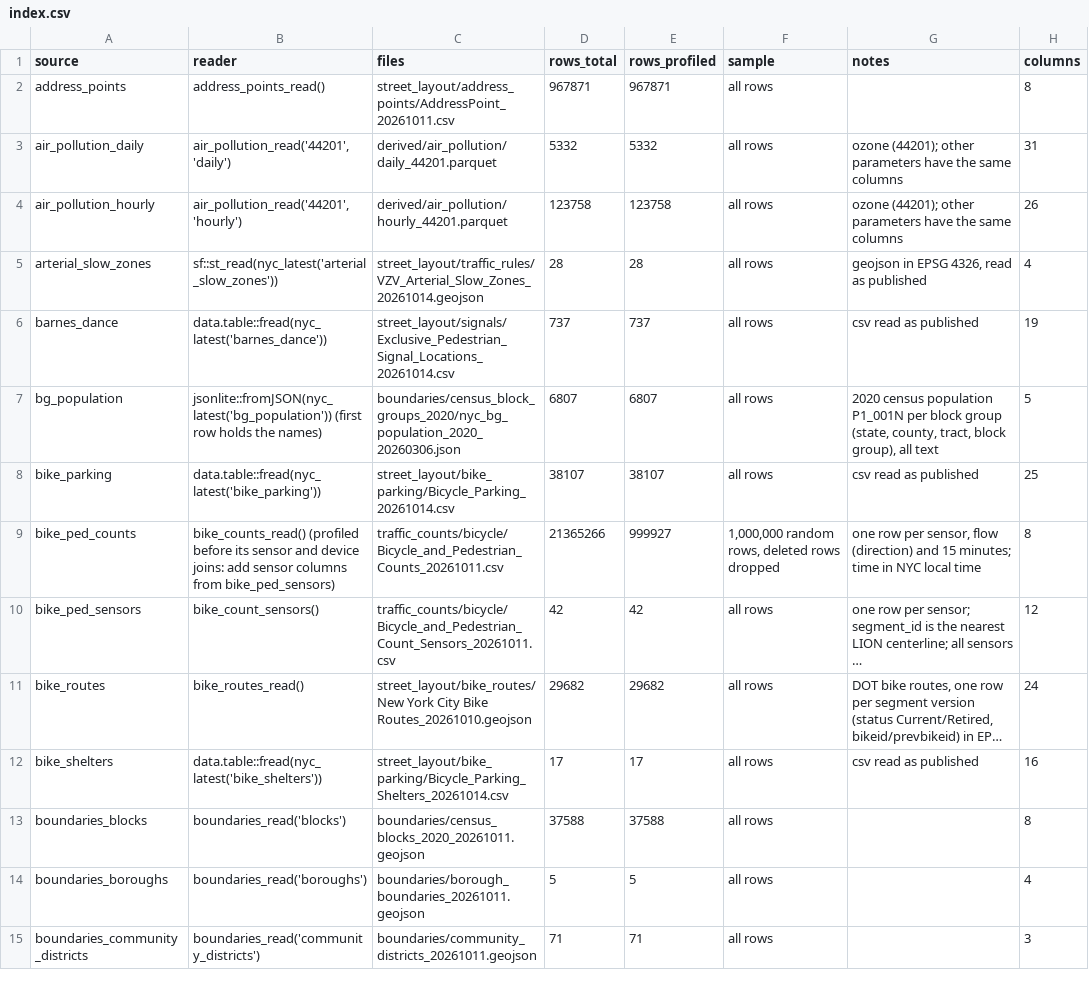
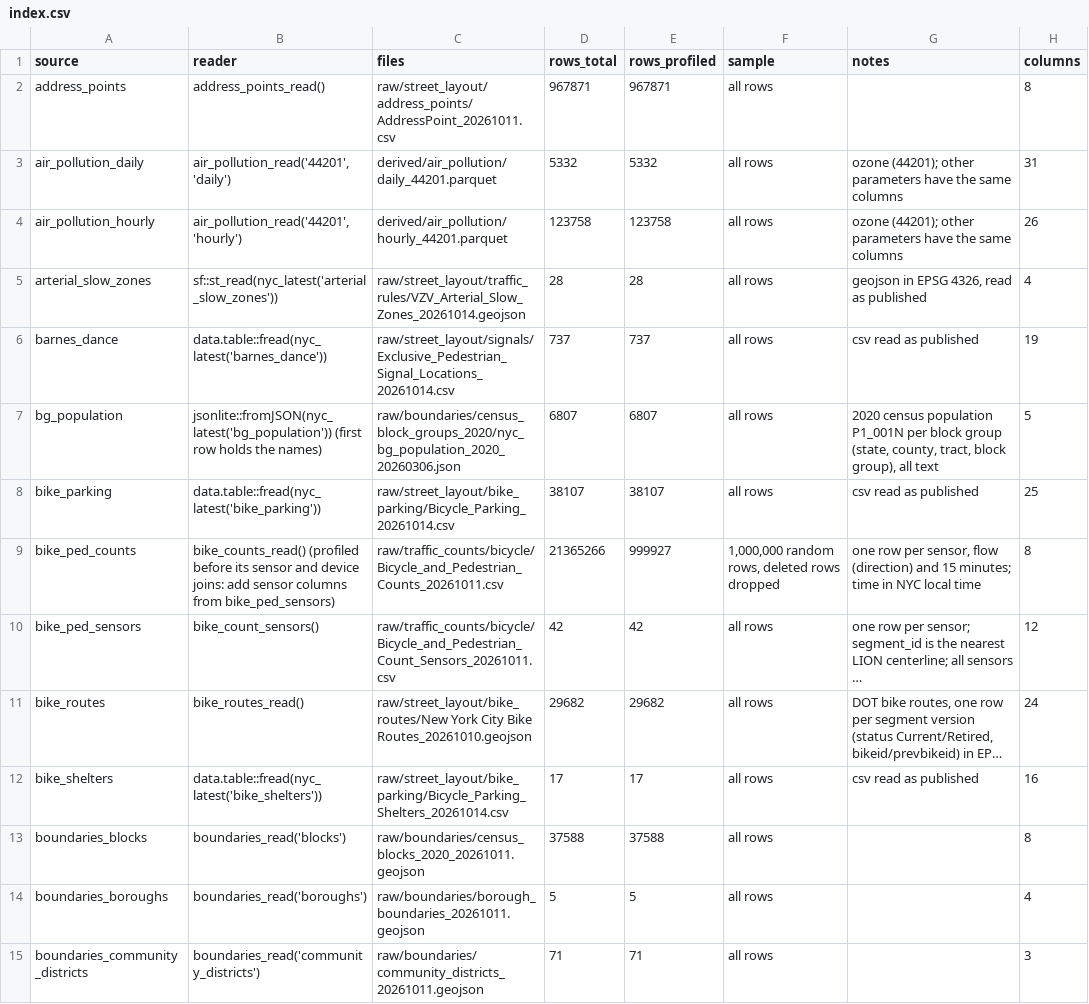
Before and after one commit to joris-klingen/nyc_traffic, a CSV file: profiles/index.csv, drawn as a sheet; only a part is shown; long unchanged cells end in …; the diff covers the shown part only; the diff names each change by its address in the sheet, - before the commit and + after, or states it on an @@ line.

```diff
--- a/profiles/index.csv
+++ b/profiles/index.csv
-C2 (files): street_layout/address_points/AddressPoint_20261011.csv
+C2 (files): raw/street_layout/address_points/AddressPoint_20261011.csv
-C5 (files): street_layout/traffic_rules/VZV_Arterial_Slow_Zones_20261014.geojson
+C5 (files): raw/street_layout/traffic_rules/VZV_Arterial_Slow_Zones_20261014.geojson
-C6 (files): street_layout/signals/Exclusive_Pedestrian_Signal_Locations_20261014.csv
+C6 (files): raw/street_layout/signals/Exclusive_Pedestrian_Signal_Locations_20261014.csv
-C7 (files): boundaries/census_block_groups_2020/nyc_bg_population_2020_20260306.json
+C7 (files): raw/boundaries/census_block_groups_2020/nyc_bg_population_2020_20260306.json
-C8 (files): street_layout/bike_parking/Bicycle_Parking_20261014.csv
+C8 (files): raw/street_layout/bike_parking/Bicycle_Parking_20261014.csv
-C9 (files): traffic_counts/bicycle/Bicycle_and_Pedestrian_Counts_20261011.csv
+C9 (files): raw/traffic_counts/bicycle/Bicycle_and_Pedestrian_Counts_20261011.csv
-C10 (files): traffic_counts/bicycle/Bicycle_and_Pedestrian_Count_Sensors_20261011.csv
+C10 (files): raw/traffic_counts/bicycle/Bicycle_and_Pedestrian_Count_Sensors_20261011.csv
-C11 (files): street_layout/bike_routes/New York City…
+C11 (files): raw/street_layout/bike_routes/New York City…
-C12 (files): street_layout/bike_parking/Bicycle_Parking_Shelters_20261014.csv
+C12 (files): raw/street_layout/bike_parking/Bicycle_Parking_Shelters_20261014.csv
-C13 (files): boundaries/census_blocks_2020_20261011.geojson
+C13 (files): raw/boundaries/census_blocks_2020_20261011.geojson
-C14 (files): boundaries/borough_boundaries_20261011.geojson
+C14 (files): raw/boundaries/borough_boundaries_20261011.geojson
-C15 (files): boundaries/community_districts_20261011.geojson
+C15 (files): raw/boundaries/community_districts_20261011.geojson
```
Also changed, not shown: 47 edited cells elsewhere in this file, 56 other files.
